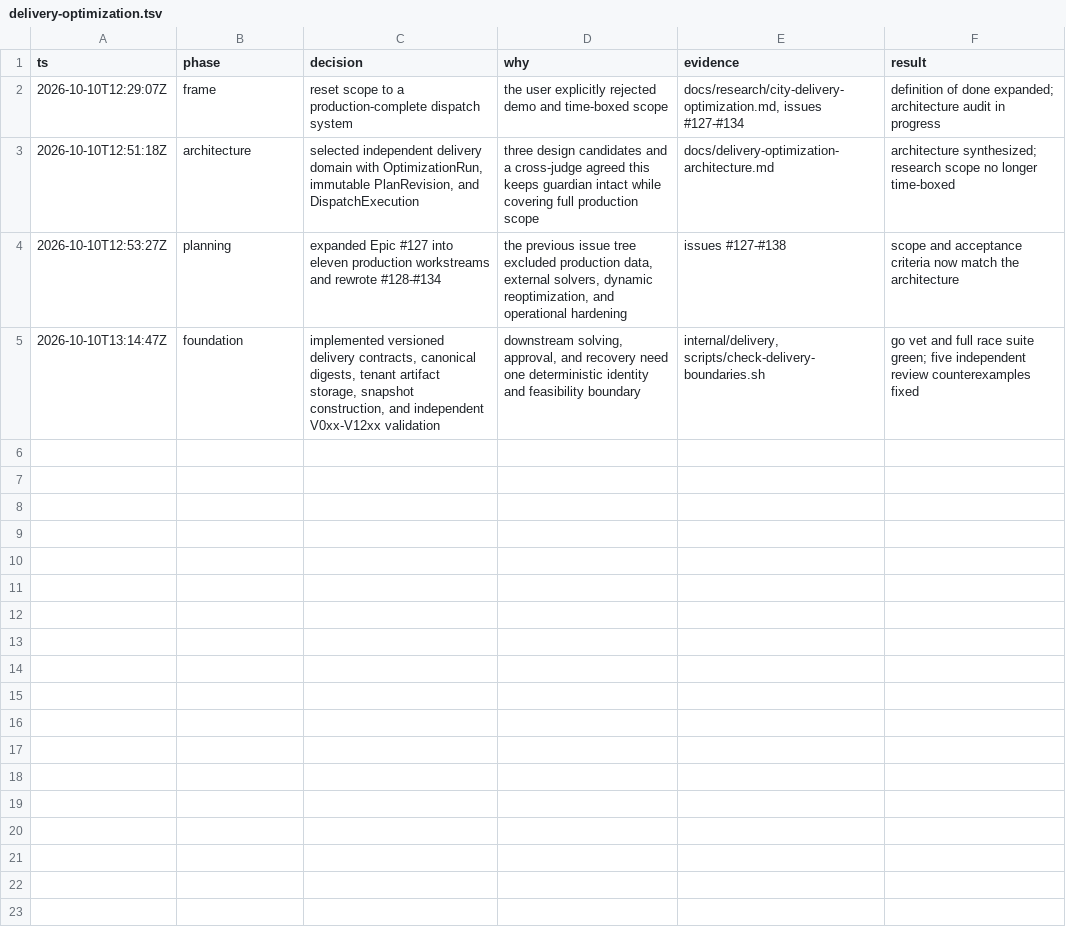
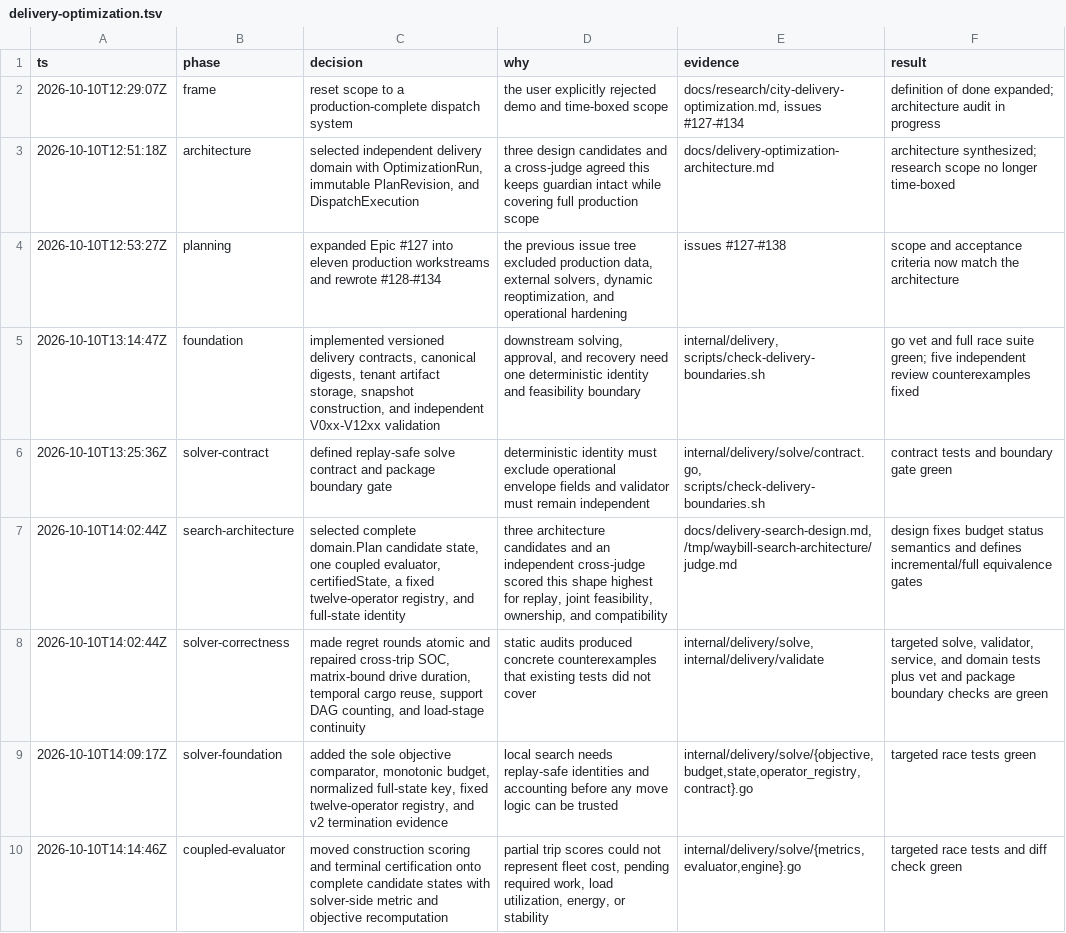
Before and after one commit to Duang777/waybill-guardian, a TSV file: .audit/delivery-optimization.tsv, drawn as a sheet; only a part is shown; the diff covers the shown part only; the diff names each change by its address in the sheet, - before the commit and + after, or states it on an @@ line.

Commit message:
feat(delivery): implement deterministic optimizer core

```diff
--- a/.audit/delivery-optimization.tsv
+++ b/.audit/delivery-optimization.tsv
+row 6: 2026-10-10T13:25:36Z | solver-contract | defined replay-safe solve contract and package boundary gate | deterministic identity must exclude operational envelope fields and validator must remain independent | internal/delivery/solve/contract.go, scripts/check-delivery-boundaries.sh | contract tests and boundary gate green
+row 7: 2026-10-10T14:02:44Z | search-architecture | selected complete domain.Plan candidate state, one coupled evaluator, certifiedState, a fixed twelve-operator registry, and full-state identity | three architecture candidates and an independent cross-judge scored this shape highest for replay, joint feasibility, ownership, and compatibility | docs/delivery-search-design.md, /tmp/waybill-search-architecture/judge.md | design fixes budget status semantics and defines incremental/full equivalence gates
+row 8: 2026-10-10T14:02:44Z | solver-correctness | made regret rounds atomic and repaired cross-trip SOC, matrix-bound drive duration, temporal cargo reuse, support DAG counting, and load-stage continuity | static audits produced concrete counterexamples that existing tests did not cover | internal/delivery/solve, internal/delivery/validate | targeted solve, validator, service, and domain tests plus vet and package boundary checks are green
+row 9: 2026-10-10T14:09:17Z | solver-foundation | added the sole objective comparator, monotonic budget, normalized full-state key, fixed twelve-operator registry, and v2 termination evidence | local search needs replay-safe identities and accounting before any move logic can be trusted | internal/delivery/solve/{objective,budget,state,operator_registry,contract}.go | targeted race tests green
+row 10: 2026-10-10T14:14:46Z | coupled-evaluator | moved construction scoring and terminal certification onto complete candidate states with solver-side metric and objective recomputation | partial trip scores could not represent fleet cost, pending required work, load utilization, energy, or stability | internal/delivery/solve/{metrics,evaluator,engine}.go | targeted race tests and diff check green
```
Also changed, not shown: 5 added rows elsewhere in this file, 57 other files.
